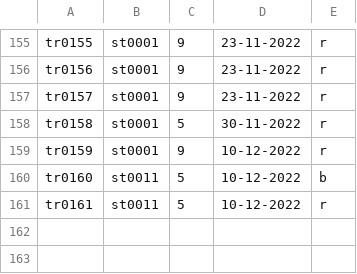
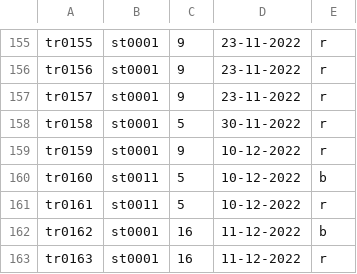
Before and after one commit to thecuriousjuel/Library-Management-System, a CSV file: data/all_transaction.csv, drawn as a sheet; only a part is shown, gaps mark what is left out; the diff names each change by its address in the sheet, - before the commit and + after, or states it on an @@ line.

```diff
--- a/data/all_transaction.csv
+++ b/data/all_transaction.csv
+row 162: tr0162 | st0001 | 16 | 11-12-2022 | b
+row 163: tr0163 | st0001 | 16 | 11-12-2022 | r
```
Also changed, not shown: data/books.csv, 4 other files.
